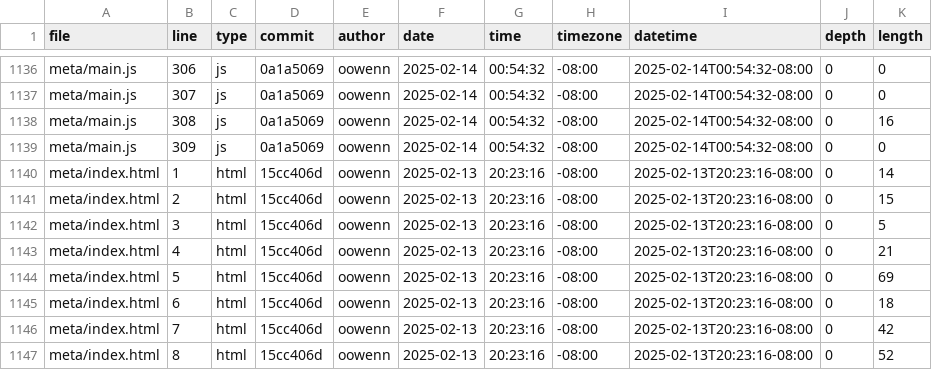
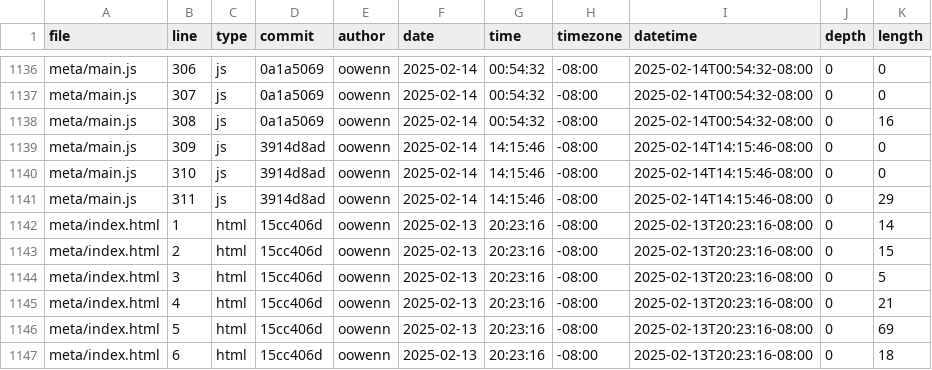
Before and after one commit to oowenn/portfolio, a CSV file: meta/loc.csv, drawn as a sheet; only a part is shown, gaps mark what is left out; the shorter side is filled out with more unchanged rows.

```diff
--- a/meta/loc.csv
+++ b/meta/loc.csv
@@ -1138,3 +1138,5 @@ meta/main.js,307,js,0a1a5069,oowenn,2025-02-14,00:54:32,-08:00,2025-02-14T00:54:
 meta/main.js,308,js,0a1a5069,oowenn,2025-02-14,00:54:32,-08:00,2025-02-14T00:54:32-08:00,0,16
-meta/main.js,309,js,0a1a5069,oowenn,2025-02-14,00:54:32,-08:00,2025-02-14T00:54:32-08:00,0,0
+meta/main.js,309,js,3914d8ad,oowenn,2025-02-14,14:15:46,-08:00,2025-02-14T14:15:46-08:00,0,0
+meta/main.js,310,js,3914d8ad,oowenn,2025-02-14,14:15:46,-08:00,2025-02-14T14:15:46-08:00,0,0
+meta/main.js,311,js,3914d8ad,oowenn,2025-02-14,14:15:46,-08:00,2025-02-14T14:15:46-08:00,0,29
 meta/index.html,1,html,15cc406d,oowenn,2025-02-13,20:23:16,-08:00,2025-02-13T20:23:16-08:00,0,14
```
